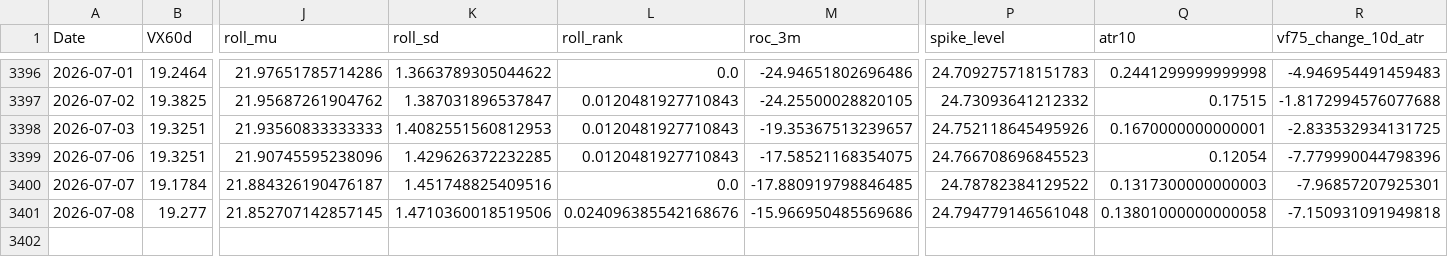
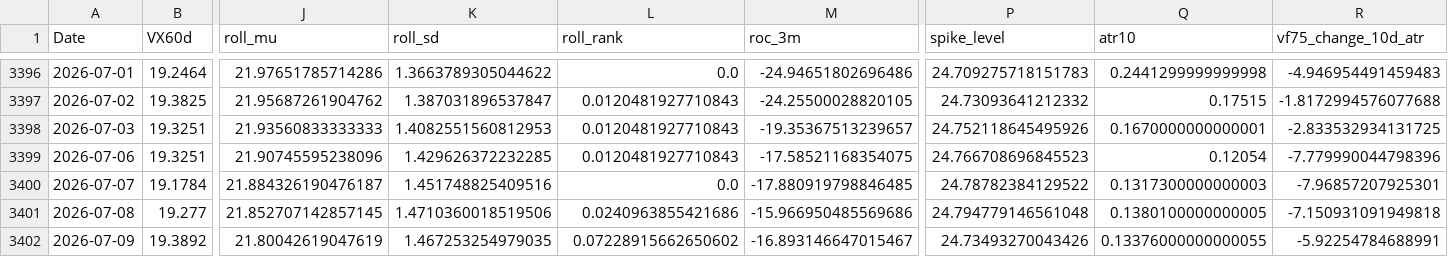
Before and after one commit to laimanto/VF75-strategy, a CSV file: data/features.csv, drawn as a sheet; only a part is shown, gaps mark what is left out; rows hold the shown columns only; the diff names each change by its address in the sheet, - before the commit and + after, or states it on an @@ line.

```diff
--- a/data/features.csv
+++ b/data/features.csv
-L3401 (roll_rank): 0.024096385542168676
+L3401 (roll_rank): 0.0240963855421686
-Q3401 (atr10): 0.13801000000000058
+Q3401 (atr10): 0.1380100000000005
+row 3402: 2026-07-09 | 19.3892 | 21.80042619047619 | 1.467253254979035 | 0.07228915662650602 | -16.893146647015467 | 24.73493270043426 | 0.13376000000000055 | -5.92254784688991
```
Also changed, not shown: data/option_price.csv, data/vx_history.csv, 2 other files.
